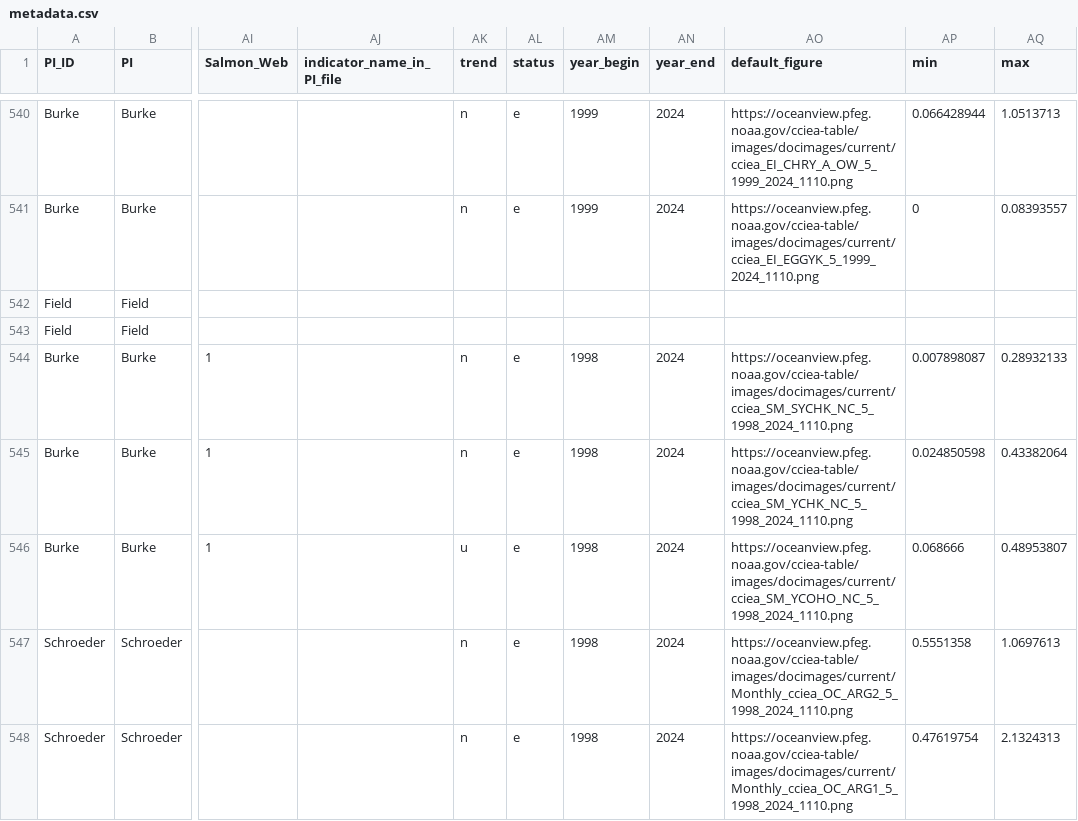
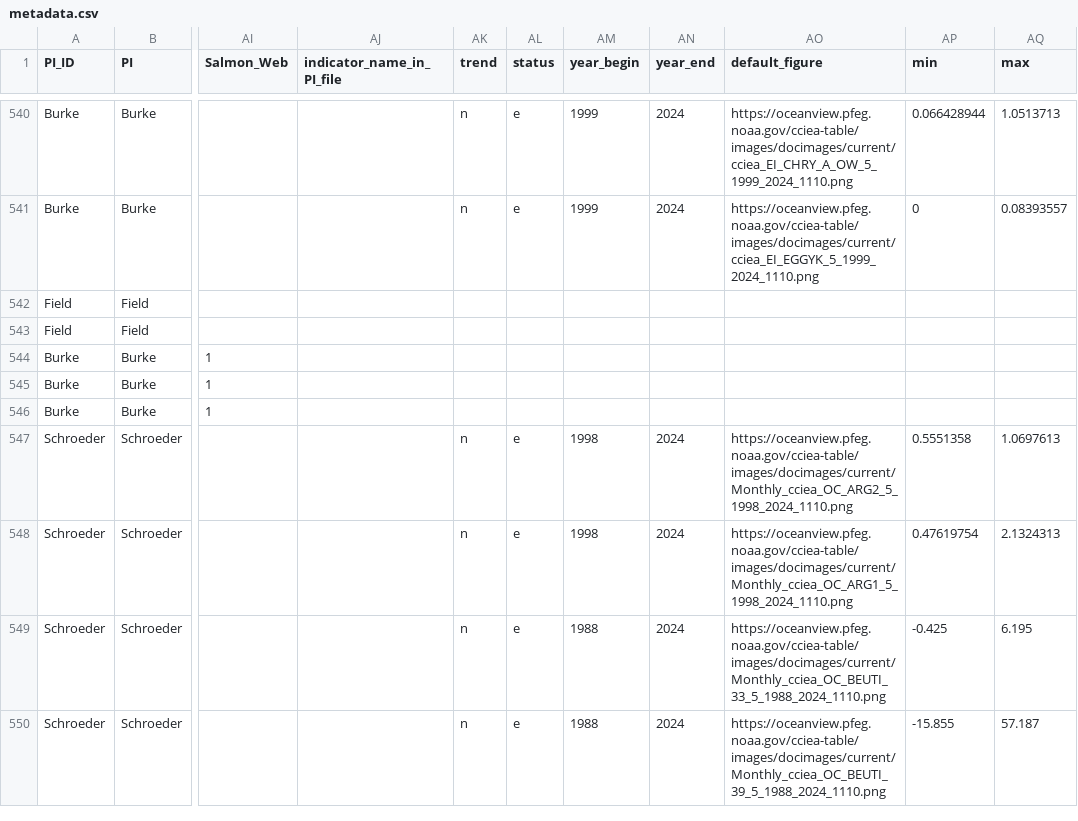
Before and after one commit to CCIEA-esr/ESR-Technical-Documentation-FY2025, a CSV file: metadata.csv, drawn as a sheet; only a part is shown, gaps mark what is left out; the shorter side is filled out with more unchanged rows; the diff covers the shown part only; the diff names each change by its address in the sheet, - before the commit and + after, or states it on an @@ line.

```diff
--- a/metadata.csv
+++ b/metadata.csv
-AK544:AK545 (trend): n
+AK544:AK545 (trend): (empty)
-AL544:AL546 (status): e
+AL544:AL546 (status): (empty)
-AM544:AM546 (year_begin): 1998
+AM544:AM546 (year_begin): (empty)
-AN544:AN546 (year_end): 2024
+AN544:AN546 (year_end): (empty)
-AO544 (default_figure): https://oceanview.pfeg.noaa.gov/cciea-table/images/docimages/current/cciea_SM_SYCHK_NC_5_1998_2024_1110.png
+AO544 (default_figure): (empty)
-AP544 (min): 0.007898087
+AP544 (min): (empty)
-AQ544 (max): 0.28932133
+AQ544 (max): (empty)
-AO545 (default_figure): https://oceanview.pfeg.noaa.gov/cciea-table/images/docimages/current/cciea_SM_YCHK_NC_5_1998_2024_1110.png
+AO545 (default_figure): (empty)
-AP545 (min): 0.024850598
+AP545 (min): (empty)
-AQ545 (max): 0.43382064
+AQ545 (max): (empty)
-AK546 (trend): u
+AK546 (trend): (empty)
-AO546 (default_figure): https://oceanview.pfeg.noaa.gov/cciea-table/images/docimages/current/cciea_SM_YCOHO_NC_5_1998_2024_1110.png
+AO546 (default_figure): (empty)
-AP546 (min): 0.068666
+AP546 (min): (empty)
-AQ546 (max): 0.48953807
+AQ546 (max): (empty)
```
Also changed, not shown: 2 added rows, 1 removed row and 26 edited cells elsewhere in this file, 5 other files.
